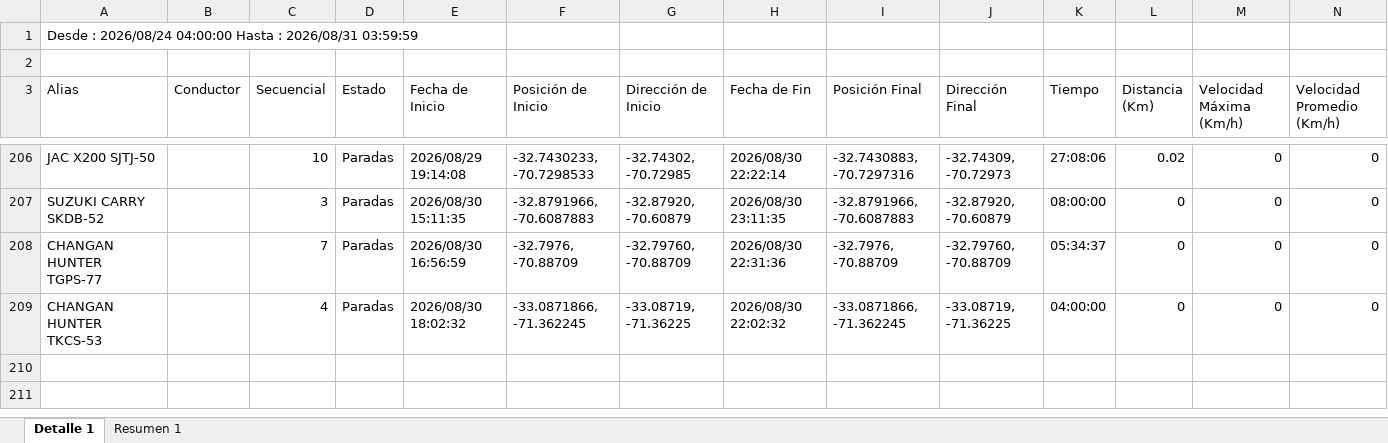
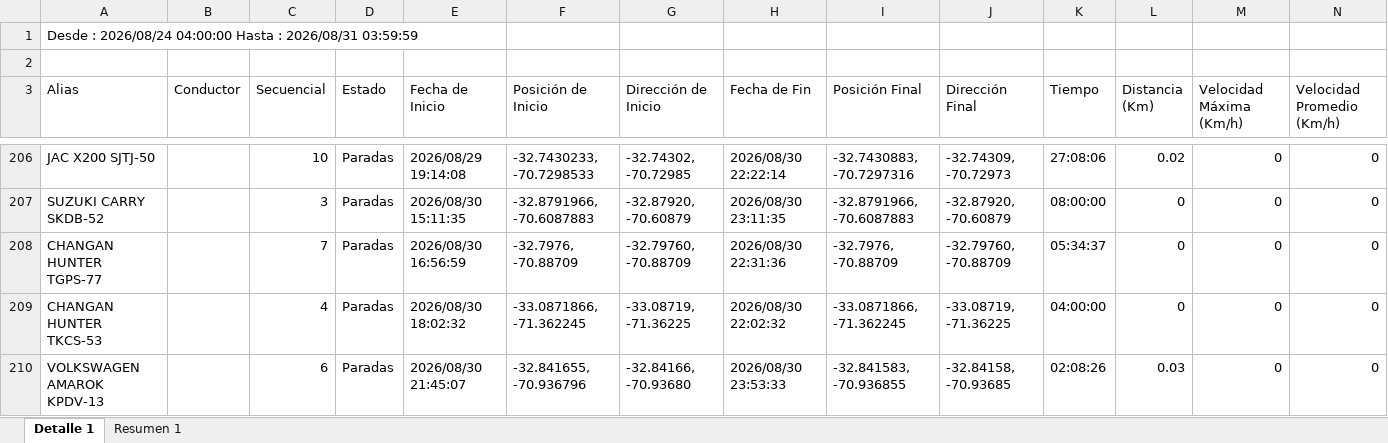
Before and after one commit to WurfelSPA/tracklink-visibility, an Excel workbook: REPORTE DE RECORRIDO.xlsx, sheet Detalle 1, drawn as a sheet; only a part is shown, gaps mark what is left out; values as stored, in another font and other column widths than the file's, no borders; the diff names each change by its address in the sheet, - before the commit and + after, or states it on an @@ line.

```diff
--- a/REPORTE DE RECORRIDO.xlsx (sheet Detalle 1)
+++ b/REPORTE DE RECORRIDO.xlsx (sheet Detalle 1)
+row 210: VOLKSWAGEN AMAROK KPDV-13 |  | 6 | Paradas | 2026/08/30 21:45:07 | -32.841655, -70.936796 | -32.84166, -70.93680 | 2026/08/30 23:53:33 | -32.841583, -70.936855 | -32.84158, -70.93685 | 02:08:26 | 0.03 | 0 | 0
```
Also changed, not shown: sheet Resumen 1.
